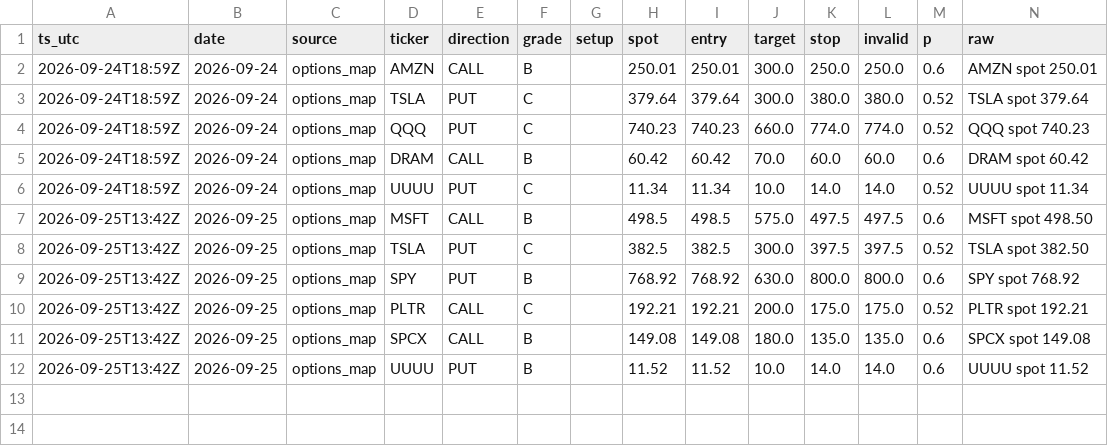
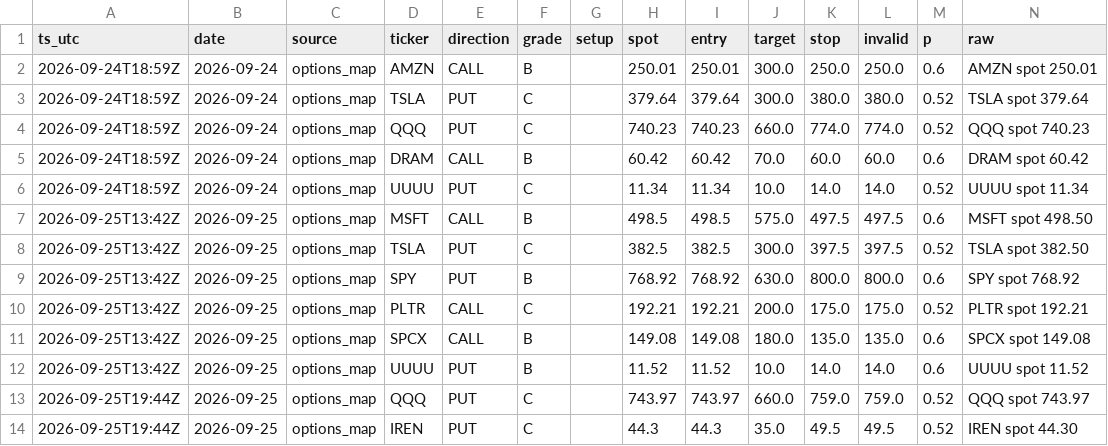
Before and after one commit to dincerorc-rgb/OptScan-1, a CSV file: state/signals.csv, drawn as a sheet; the diff names each change by its address in the sheet, - before the commit and + after, or states it on an @@ line.

Commit message:
calib: log signals [skip ci]

```diff
--- a/state/signals.csv
+++ b/state/signals.csv
+row 13: 2026-09-25T19:44Z | 2026-09-25 | options_map | QQQ | PUT | C |  | 743.97 | 743.97 | 660.0 | 759.0 | 759.0 | 0.52 | QQQ spot 743.97
+row 14: 2026-09-25T19:44Z | 2026-09-25 | options_map | IREN | PUT | C |  | 44.3 | 44.3 | 35.0 | 49.5 | 49.5 | 0.52 | IREN spot 44.30
```
